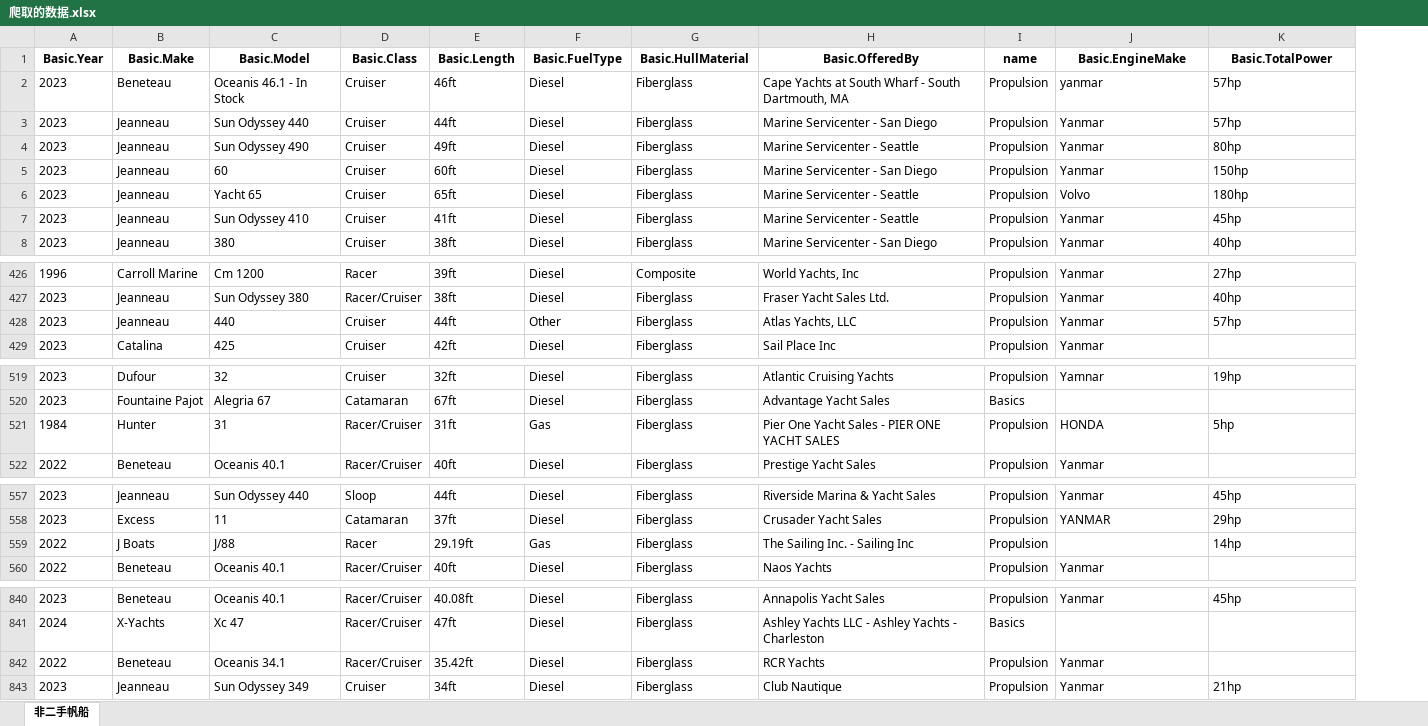
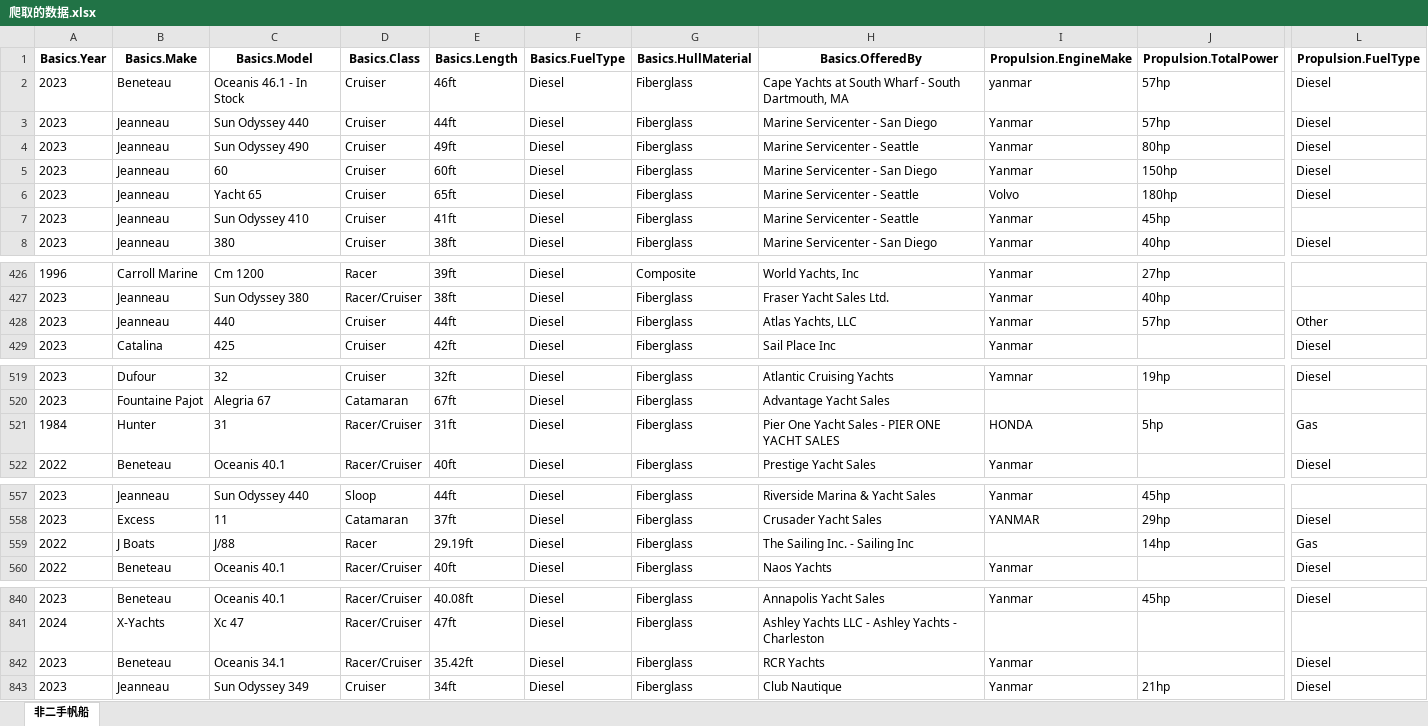
Before and after one commit to Mathematical-Jedi/2023-International-Mathematical-Model, an Excel workbook: data/爬取的数据.xlsx, sheet 非二手帆船, drawn as a sheet; only a part is shown, gaps mark what is left out; values as stored, in another font and other column widths than the file's, no borders; removed rows and columns are numbered as before the commit, all else as after; the diff covers the shown part only; the diff names each change by its address in the sheet, - before the commit and + after, or states it on an @@ line.

```diff
--- a/data/爬取的数据.xlsx (sheet 非二手帆船)
+++ b/data/爬取的数据.xlsx (sheet 非二手帆船)
-column I (name), rows 2-8: all Propulsion; rows 426-429: all Propulsion; rows 519-522: Propulsion | Basics | Propulsion | Propulsion; rows 557-560: all Propulsion; rows 840-843: Propulsion | Basics | Propulsion | Propulsion
+column L (Propulsion.FuelType), rows 2-8: Diesel | Diesel | Diesel | Diesel | Diesel |  | Diesel; rows 428-429: Other | Diesel; rows 519-522: Diesel |  | Gas | Diesel; rows 558-560: Diesel | Gas | Diesel; rows 840-843: Diesel |  | Diesel | Diesel
-A1: Basic.Year
+A1: Basics.Year
-B1: Basic.Make
+B1: Basics.Make
-C1: Basic.Model
+C1: Basics.Model
-D1: Basic.Class
+D1: Basics.Class
-E1: Basic.Length
+E1: Basics.Length
-F1: Basic.FuelType
+F1: Basics.FuelType
-G1: Basic.HullMaterial
+G1: Basics.HullMaterial
-H1: Basic.OfferedBy
+H1: Basics.OfferedBy
-I1: Basic.EngineMake
+I1: Propulsion.EngineMake
-J1: Basic.TotalPower
+J1: Propulsion.TotalPower
-F428 (Basics.FuelType): Other
+F428 (Basics.FuelType): Diesel
-F521 (Basics.FuelType): Gas
+F521 (Basics.FuelType): Diesel
-F559 (Basics.FuelType): Gas
+F559 (Basics.FuelType): Diesel
-A842 (Basics.Year): 2022
+A842 (Basics.Year): 2023
```
Also changed, not shown: 13 edited cells elsewhere in this sheet, 4 other files.
